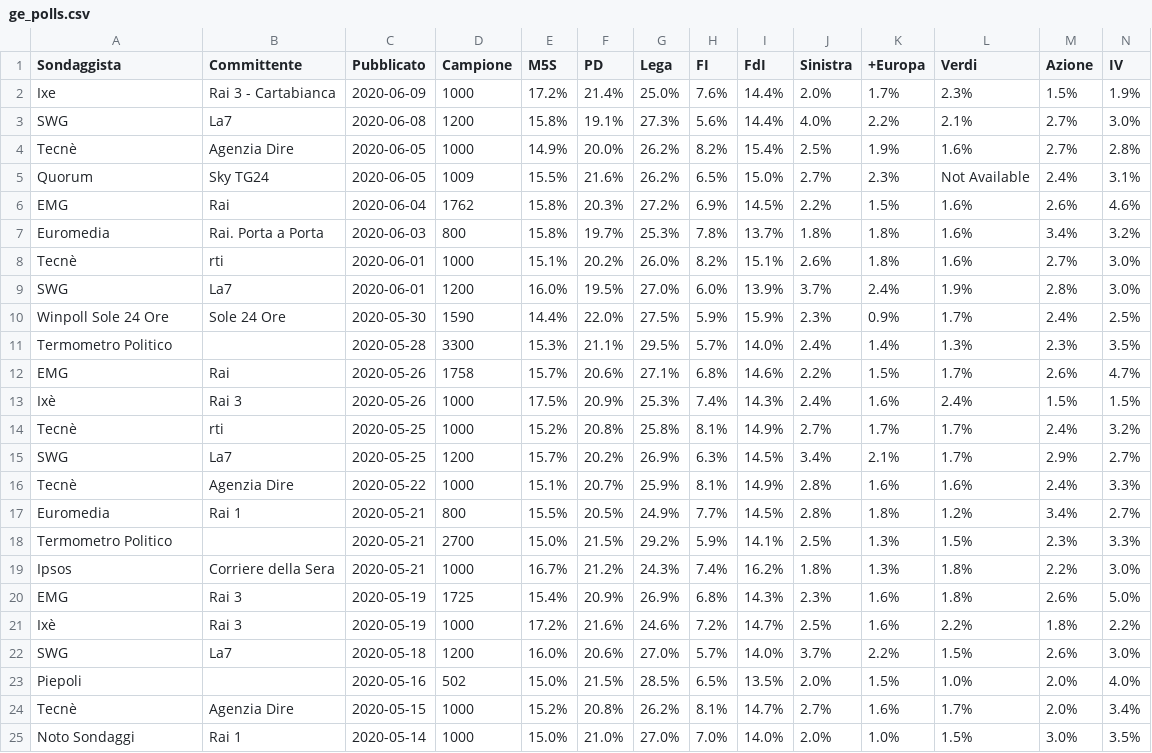
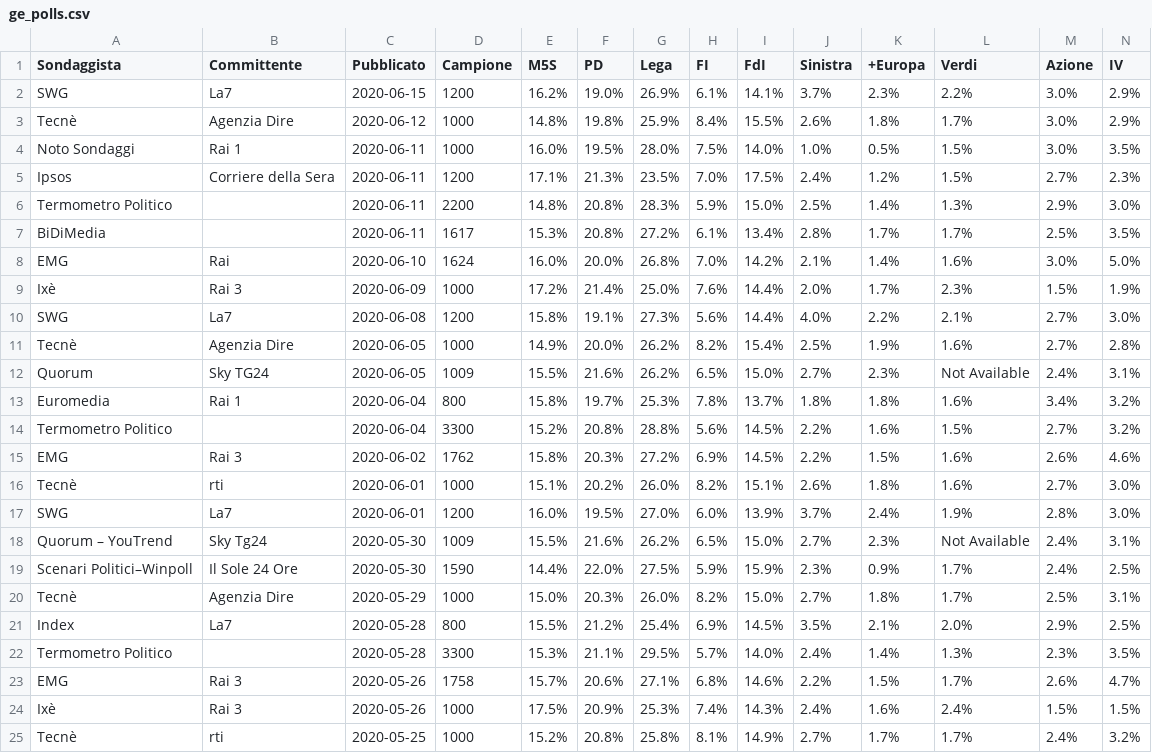
Before and after one commit to gdilella/gdilella.github.io, a CSV file: _data/ge_polls.csv, drawn as a sheet; only a part is shown; the shorter side is filled out with more unchanged rows; removed rows and columns are numbered as before the commit, all else as after; rows hold the shown columns only; the diff names each change by its address in the sheet, - before the commit and + after, or states it on an @@ line.

Commit message:
update polls

```diff
--- a/_data/ge_polls.csv
+++ b/_data/ge_polls.csv
+row 2: SWG | La7 | 2020-06-15 | 1200 | 16.2% | 19.0% | 26.9% | 6.1% | 14.1% | 3.7% | 2.3% | 2.2% | 3.0% | 2.9%
+row 3: Tecnè | Agenzia Dire | 2020-06-12 | 1000 | 14.8% | 19.8% | 25.9% | 8.4% | 15.5% | 2.6% | 1.8% | 1.7% | 3.0% | 2.9%
+row 4: Noto Sondaggi | Rai 1 | 2020-06-11 | 1000 | 16.0% | 19.5% | 28.0% | 7.5% | 14.0% | 1.0% | 0.5% | 1.5% | 3.0% | 3.5%
+row 5: Ipsos | Corriere della Sera | 2020-06-11 | 1200 | 17.1% | 21.3% | 23.5% | 7.0% | 17.5% | 2.4% | 1.2% | 1.5% | 2.7% | 2.3%
+row 6: Termometro Politico |  | 2020-06-11 | 2200 | 14.8% | 20.8% | 28.3% | 5.9% | 15.0% | 2.5% | 1.4% | 1.3% | 2.9% | 3.0%
+row 7: BiDiMedia |  | 2020-06-11 | 1617 | 15.3% | 20.8% | 27.2% | 6.1% | 13.4% | 2.8% | 1.7% | 1.7% | 2.5% | 3.5%
+row 8: EMG | Rai | 2020-06-10 | 1624 | 16.0% | 20.0% | 26.8% | 7.0% | 14.2% | 2.1% | 1.4% | 1.6% | 3.0% | 5.0%
-A9 (Sondaggista): Ixe
+A9 (Sondaggista): Ixè
-B9 (Committente): Rai 3 - Cartabianca
+B9 (Committente): Rai 3
+row 13: Euromedia | Rai 1 | 2020-06-04 | 800 | 15.8% | 19.7% | 25.3% | 7.8% | 13.7% | 1.8% | 1.8% | 1.6% | 3.4% | 3.2%
+row 14: Termometro Politico |  | 2020-06-04 | 3300 | 15.2% | 20.8% | 28.8% | 5.6% | 14.5% | 2.2% | 1.6% | 1.5% | 2.7% | 3.2%
-B15 (Committente): Rai
+B15 (Committente): Rai 3
-C15 (Pubblicato): 2020-06-04
+C15 (Pubblicato): 2020-06-02
-row 7: Euromedia | Rai. Porta a Porta | 2020-06-03 | 800 | 15.8% | 19.7% | 25.3% | 7.8% | 13.7% | 1.8% | 1.8% | 1.6% | 3.4% | 3.2%
+row 18: Quorum – YouTrend | Sky Tg24 | 2020-05-30 | 1009 | 15.5% | 21.6% | 26.2% | 6.5% | 15.0% | 2.7% | 2.3% | Not Available | 2.4% | 3.1%
-A19 (Sondaggista): Winpoll Sole 24 Ore
+A19 (Sondaggista): Scenari Politici–Winpoll
-B19 (Committente): Sole 24 Ore
+B19 (Committente): Il Sole 24 Ore
+row 20: Tecnè | Agenzia Dire | 2020-05-29 | 1000 | 15.0% | 20.3% | 26.0% | 8.2% | 15.0% | 2.7% | 1.8% | 1.7% | 2.5% | 3.1%
+row 21: Index | La7 | 2020-05-28 | 800 | 15.5% | 21.2% | 25.4% | 6.9% | 14.5% | 3.5% | 2.1% | 2.0% | 2.9% | 2.5%
-B23 (Committente): Rai
+B23 (Committente): Rai 3
```
Also changed, not shown: 2 other files.
